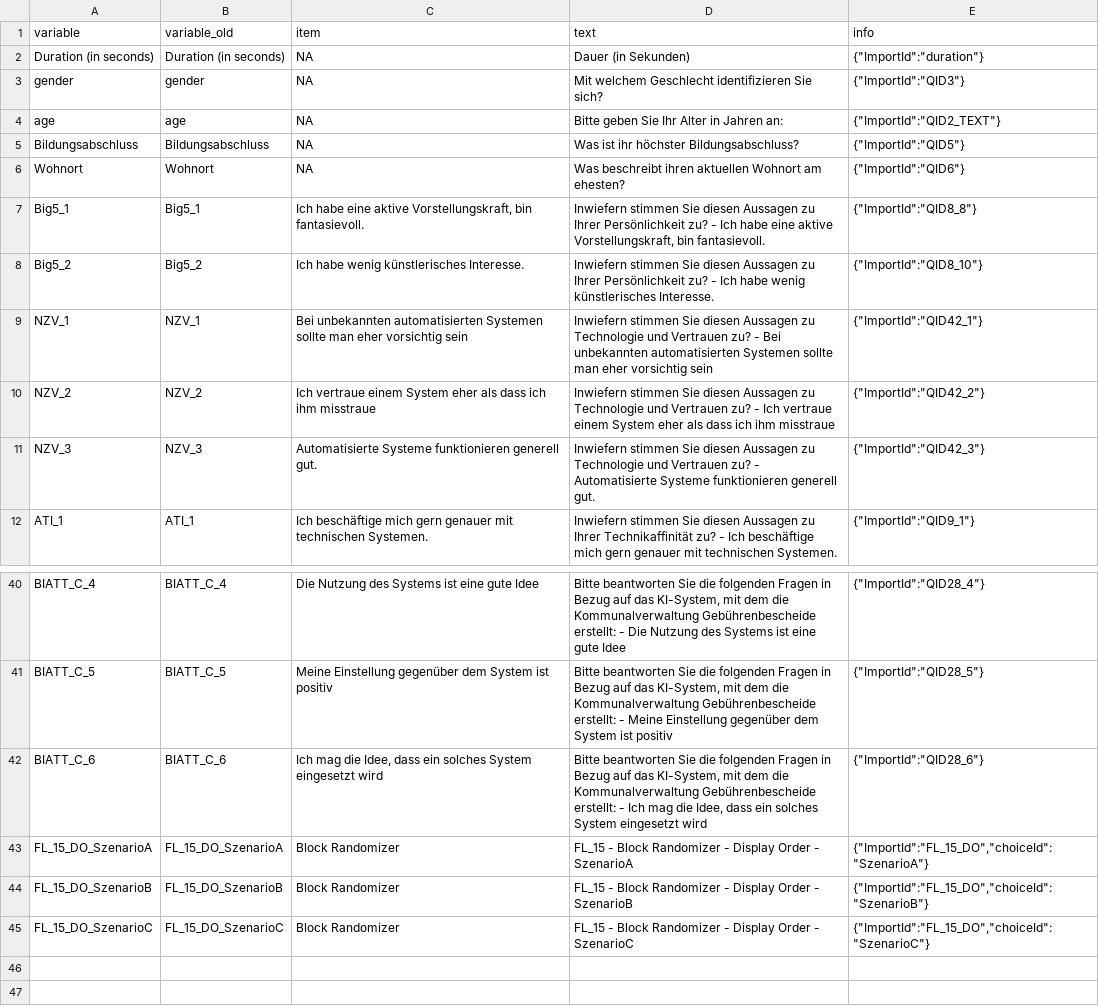
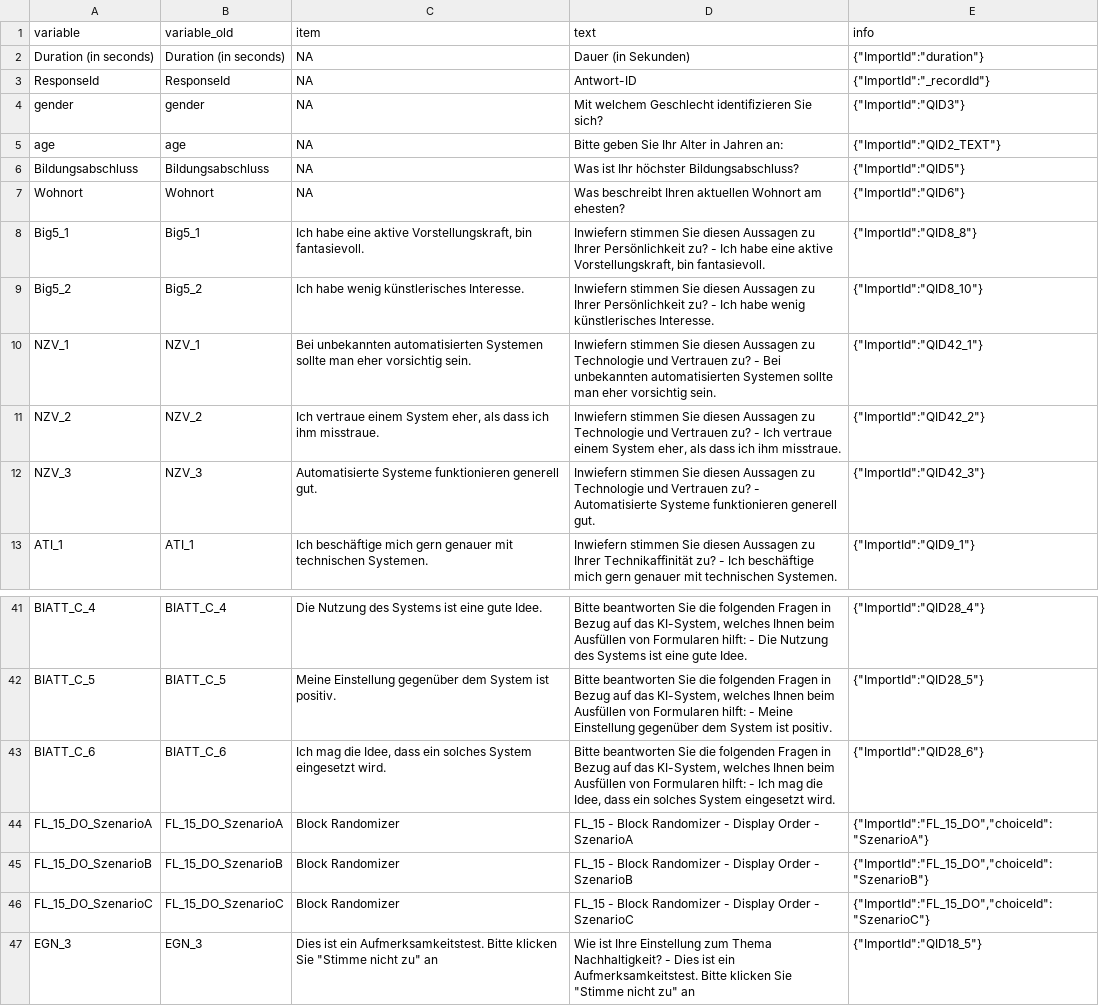
Before and after one commit to rwth-comm/WS2425Gruppe1, a CSV file: data/codebook.csv, drawn as a sheet; only a part is shown, gaps mark what is left out; addresses are those after the commit; the diff covers the shown part only; the diff names each change by its address in the sheet, - before the commit and + after, or states it on an @@ line.

```diff
--- a/data/codebook.csv
+++ b/data/codebook.csv
+row 3: ResponseId | ResponseId | NA | Antwort-ID | {"ImportId":"_recordId"}
-D6 (text): Was ist ihr höchster Bildungsabschluss?
+D6 (text): Was ist Ihr höchster Bildungsabschluss?
-D7 (text): Was beschreibt ihren aktuellen Wohnort…
+D7 (text): Was beschreibt Ihren aktuellen Wohnort…
-C10 (item): …eher vorsichtig sein
+C10 (item): …eher vorsichtig sein.
-D10 (text): …eher vorsichtig sein
+D10 (text): …eher vorsichtig sein.
-C11 (item): …einem System eher als dass ich ihm misstraue
+C11 (item): …einem System eher, als dass ich ihm misstraue.
-D11 (text): …einem System eher als dass ich ihm misstraue
+D11 (text): …einem System eher, als dass ich ihm misstraue.
-C41 (item): Die Nutzung des Systems ist eine gute Idee
+C41 (item): Die Nutzung des Systems ist eine gute Idee.
-D41 (text): …das KI-System, mit dem die Kommunalverwaltung Gebührenbescheide erstellt: - Die Nutzung des Systems ist eine gute Idee
+D41 (text): …das KI-System, welches Ihnen beim Ausfüllen von Formularen hilft: - Die Nutzung des Systems ist eine gute Idee.
-C42 (item): …System ist positiv
+C42 (item): …System ist positiv.
-D42 (text): …das KI-System, mit dem die Kommunalverwaltung Gebührenbescheide erstellt: - Meine Einstellung gegenüber dem System ist positiv
+D42 (text): …das KI-System, welches Ihnen beim Ausfüllen von Formularen hilft: - Meine Einstellung gegenüber dem System ist positiv.
-C43 (item): …System eingesetzt wird
+C43 (item): …System eingesetzt wird.
-D43 (text): …das KI-System, mit dem die Kommunalverwaltung Gebührenbescheide erstellt: - Ich mag die Idee, dass ein solches System eingesetzt wird
+D43 (text): …das KI-System, welches Ihnen beim Ausfüllen von Formularen hilft: - Ich mag die Idee, dass ein solches System eingesetzt wird.
+row 47: EGN_3 | EGN_3 | Dies ist ein Aufmerksamkeitstest. Bitte klicken Sie "Stimme nicht zu" an | Wie ist Ihre Einstellung zum Thema Nachhaltigkeit? - Dies ist ein Aufmerksamkeitstest. Bitte klicken Sie "Stimme nicht zu" an | {"ImportId":"QID18_5"}
```
Also changed, not shown: 32 edited cells elsewhere in this file, data/codebook_final.csv, 5 other files.
